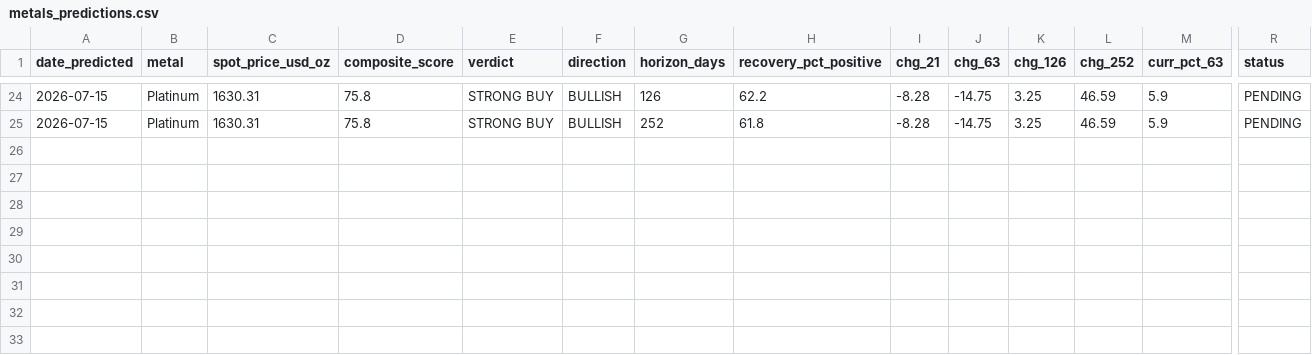
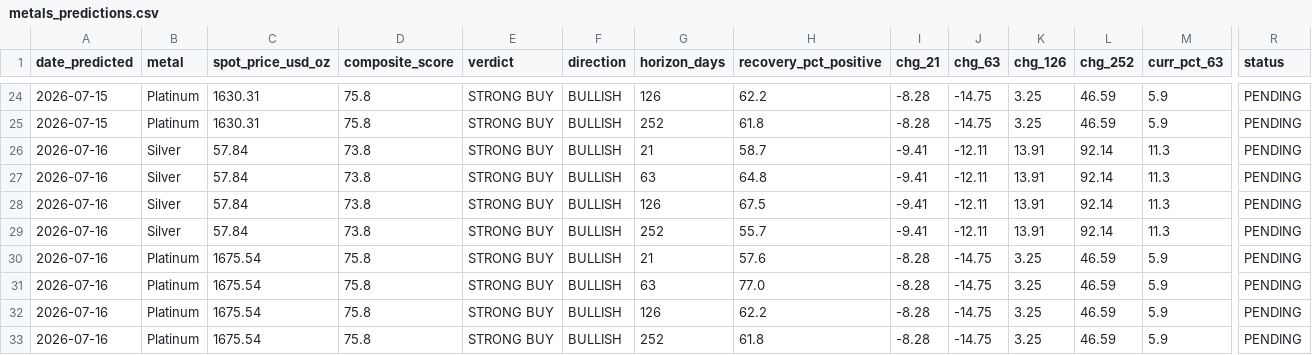
Before and after one commit to quantarram/quant-regime-research, a CSV file: notebooks/metals_predictions.csv, drawn as a sheet; only a part is shown, gaps mark what is left out; rows hold the shown columns only; the diff names each change by its address in the sheet, - before the commit and + after, or states it on an @@ line.

```diff
--- a/notebooks/metals_predictions.csv
+++ b/notebooks/metals_predictions.csv
+row 26: 2026-07-16 | Silver | 57.84 | 73.8 | STRONG BUY | BULLISH | 21 | 58.7 | -9.41 | -12.11 | 13.91 | 92.14 | 11.3 | PENDING
+row 27: 2026-07-16 | Silver | 57.84 | 73.8 | STRONG BUY | BULLISH | 63 | 64.8 | -9.41 | -12.11 | 13.91 | 92.14 | 11.3 | PENDING
+row 28: 2026-07-16 | Silver | 57.84 | 73.8 | STRONG BUY | BULLISH | 126 | 67.5 | -9.41 | -12.11 | 13.91 | 92.14 | 11.3 | PENDING
+row 29: 2026-07-16 | Silver | 57.84 | 73.8 | STRONG BUY | BULLISH | 252 | 55.7 | -9.41 | -12.11 | 13.91 | 92.14 | 11.3 | PENDING
+row 30: 2026-07-16 | Platinum | 1675.54 | 75.8 | STRONG BUY | BULLISH | 21 | 57.6 | -8.28 | -14.75 | 3.25 | 46.59 | 5.9 | PENDING
+row 31: 2026-07-16 | Platinum | 1675.54 | 75.8 | STRONG BUY | BULLISH | 63 | 77.0 | -8.28 | -14.75 | 3.25 | 46.59 | 5.9 | PENDING
+row 32: 2026-07-16 | Platinum | 1675.54 | 75.8 | STRONG BUY | BULLISH | 126 | 62.2 | -8.28 | -14.75 | 3.25 | 46.59 | 5.9 | PENDING
+row 33: 2026-07-16 | Platinum | 1675.54 | 75.8 | STRONG BUY | BULLISH | 252 | 61.8 | -8.28 | -14.75 | 3.25 | 46.59 | 5.9 | PENDING
```
Also changed, not shown: notebooks/gold_predictions.csv, notebooks/ibkr_paper_ledger.csv, 4 other files.
